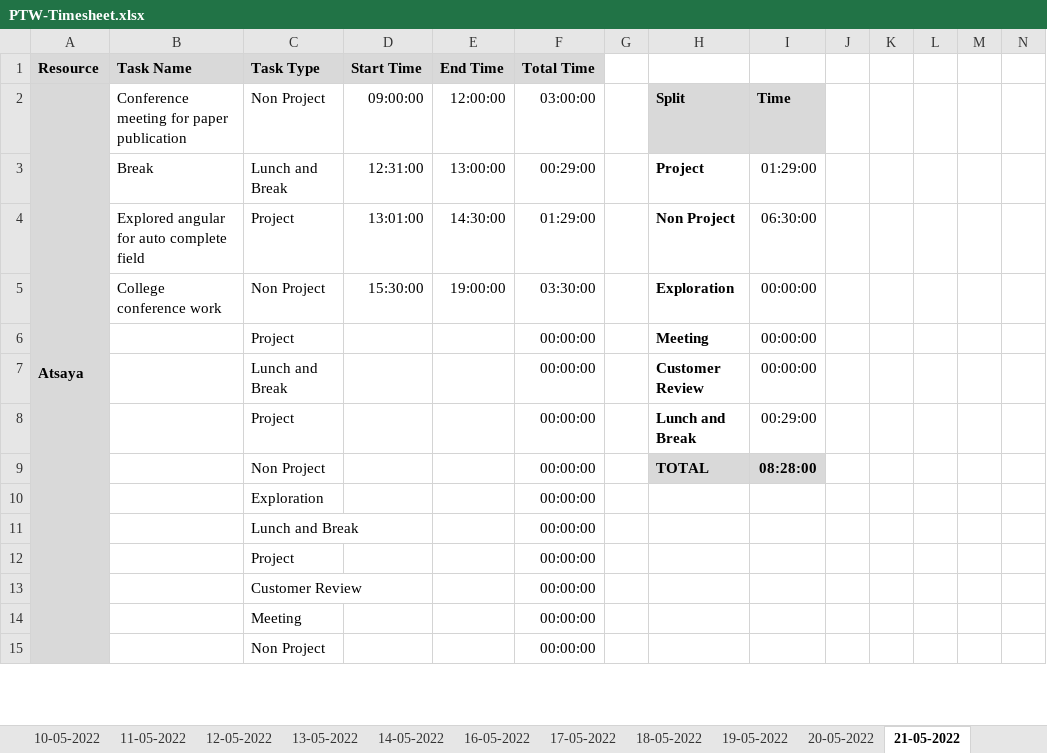
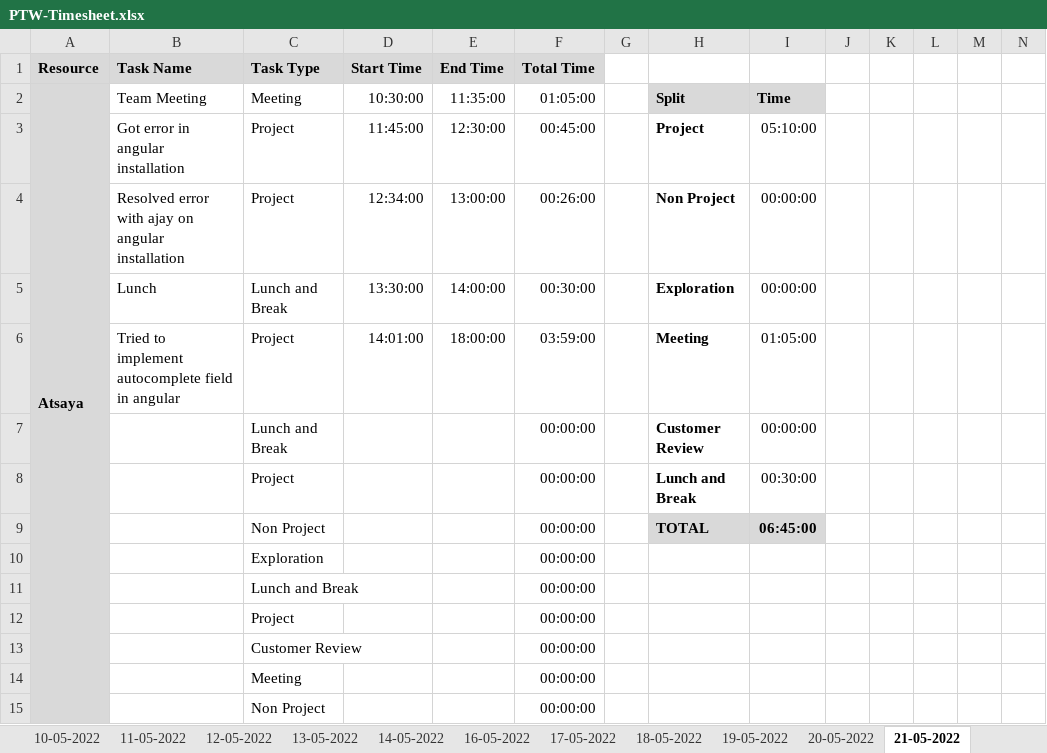
Before and after one commit to Tenacious-Org/Project-A5, an Excel workbook: Process/Timesheet/PTW-Timesheet.xlsx, sheet 21-05-2022, drawn as a sheet; only a part is shown; values as stored, in another font and other column widths than the file's, no borders; conditional formats not drawn; removed rows and columns are numbered as before the commit, all else as after; rows hold the shown columns only; the diff names each change by its address in the sheet, - before the commit and + after, or states it on an @@ line.

Commit message:
Update PTW-Timesheet.xlsx

```diff
--- a/Process/Timesheet/PTW-Timesheet.xlsx (sheet 21-05-2022)
+++ b/Process/Timesheet/PTW-Timesheet.xlsx (sheet 21-05-2022)
-B2 (Task Name): Conference meeting for paper publication
+B2 (Task Name): Team Meeting
-C2 (Task Type): Non Project
+C2 (Task Type): Meeting
-D2 (Start Time): 09:00:00
+D2 (Start Time): 10:30:00
-E2 (End Time): 12:00:00
+E2 (End Time): 11:35:00
-F2 (Total Time): 03:00:00
+F2 (Total Time): 01:05:00
-row 3:  | Break | Lunch and Break | 12:31:00 | 13:00:00 | 00:29:00 |  | Project | 01:29:00
+row 3:  | Got error in angular installation | Project | 11:45:00 | 12:30:00 | 00:45:00 |  | Project | 05:10:00
-B4 (Task Name): Explored angular for auto complete field
+B4 (Task Name): Resolved error with ajay on angular installation
-D4 (Start Time): 13:01:00
+D4 (Start Time): 12:34:00
-E4 (End Time): 14:30:00
+E4 (End Time): 13:00:00
-F4 (Total Time): 01:29:00
+F4 (Total Time): 00:26:00
-I4: 06:30:00
+I4: 00:00:00
-B5 (Task Name): College conference work
+B5 (Task Name): Lunch
-C5 (Task Type): Non Project
+C5 (Task Type): Lunch and Break
-D5 (Start Time): 15:30:00
+D5 (Start Time): 13:30:00
-E5 (End Time): 19:00:00
+E5 (End Time): 14:00:00
-F5 (Total Time): 03:30:00
+F5 (Total Time): 00:30:00
-row 6:  |  | Project |  |  | 00:00:00 |  | Meeting | 00:00:00
+row 6:  | Tried to implement autocomplete field in angular | Project | 14:01:00 | 18:00:00 | 03:59:00 |  | Meeting | 01:05:00
-I8: 00:29:00
+I8: 00:30:00
-I9: 08:28:00
+I9: 06:45:00
```
Also changed, not shown: sheet 20-05-2022.
